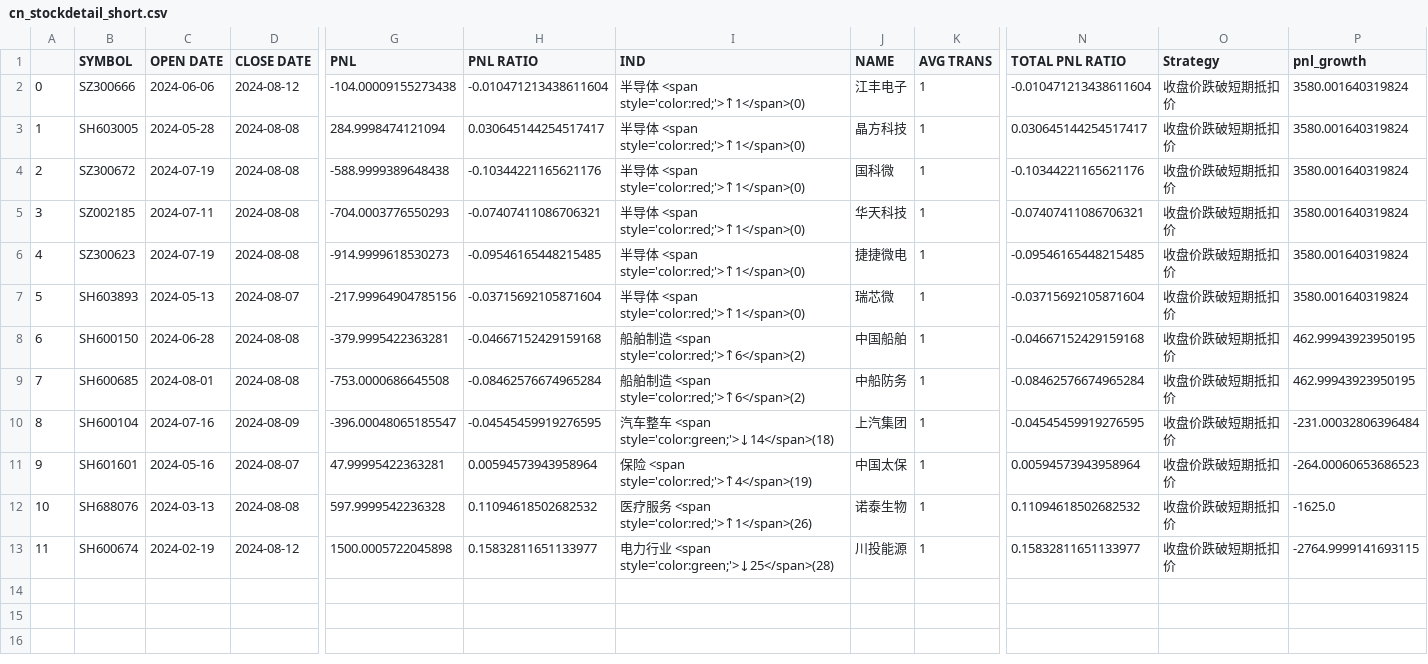
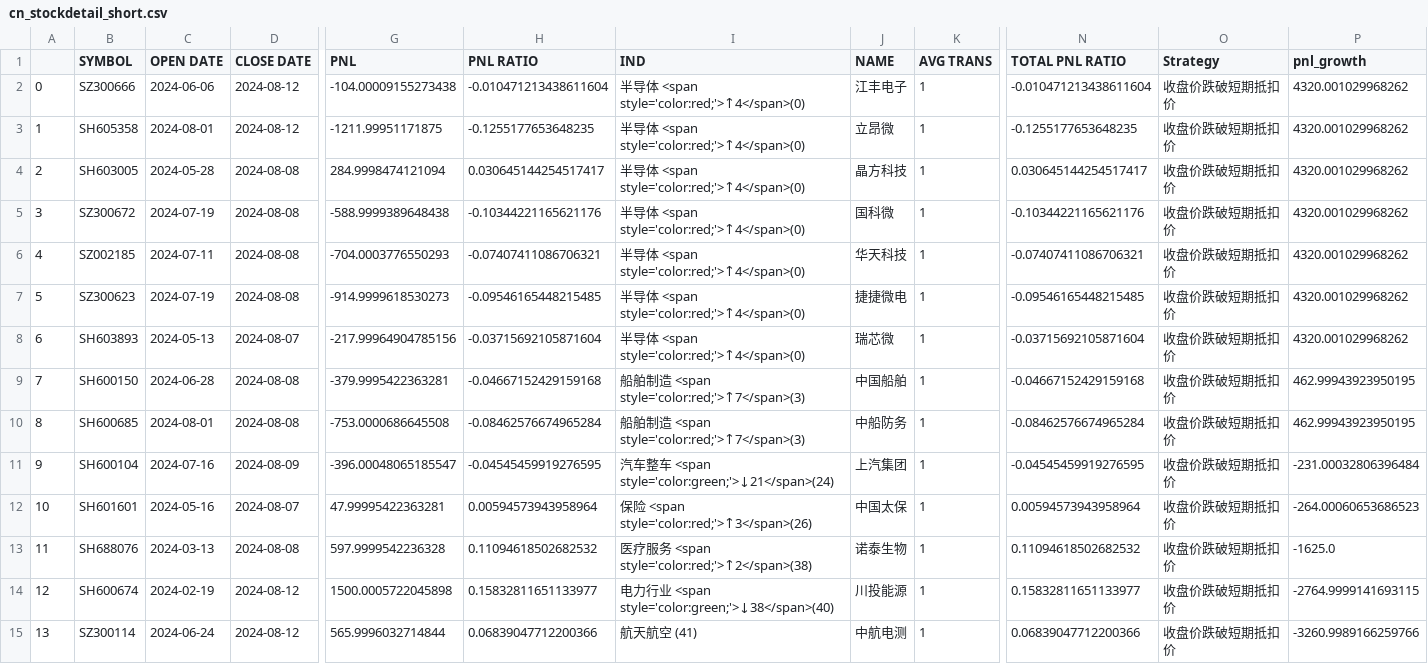
Before and after one commit to joeyrensh/pub_finance, a CSV file: pub_finance/finance/images/cn_stockdetail_short.csv, drawn as a sheet; only a part is shown, gaps mark what is left out; addresses are those after the commit; rows hold the shown columns only; the diff names each change by its address in the sheet, - before the commit and + after, or states it on an @@ line.

```diff
--- a/pub_finance/finance/images/cn_stockdetail_short.csv
+++ b/pub_finance/finance/images/cn_stockdetail_short.csv
-I2 (IND): 半导体 <span style='color:red;'>↑1</span>(0)
+I2 (IND): 半导体 <span style='color:red;'>↑4</span>(0)
-P2 (pnl_growth): 3580.001640319824
+P2 (pnl_growth): 4320.001029968262
+row 3: 1 | SH605358 | 2024-08-01 | 2024-08-12 | -1211.99951171875 | -0.1255177653648235 | 半导体 <span style='color:red;'>↑4</span>(0) | 立昂微 | 1 | -0.1255177653648235 | 收盘价跌破短期抵扣价 | 4320.001029968262
@@ column A renumbered between rows 4 and 14 @@
-I4:I8 (IND): 半导体 <span style='color:red;'>↑1</span>(0)
+I4:I8 (IND): 半导体 <span style='color:red;'>↑4</span>(0)
-P4:P8 (pnl_growth): 3580.001640319824
+P4:P8 (pnl_growth): 4320.001029968262
-I9:I10 (IND): 船舶制造 <span style='color:red;'>↑6</span>(2)
+I9:I10 (IND): 船舶制造 <span style='color:red;'>↑7</span>(3)
-I11 (IND): …<span style='color:green;'>↓14</span>(18)
+I11 (IND): …<span style='color:green;'>↓21</span>(24)
-I12 (IND): 保险 <span style='color:red;'>↑4</span>(19)
+I12 (IND): 保险 <span style='color:red;'>↑3</span>(26)
-I13 (IND): 医疗服务 <span style='color:red;'>↑1</span>(26)
+I13 (IND): 医疗服务 <span style='color:red;'>↑2</span>(38)
-I14 (IND): …<span style='color:green;'>↓25</span>(28)
+I14 (IND): …<span style='color:green;'>↓38</span>(40)
+row 15: 13 | SZ300114 | 2024-06-24 | 2024-08-12 | 565.9996032714844 | 0.06839047712200366 | 航天航空 (41) | 中航电测 | 1 | 0.06839047712200366 | 收盘价跌破短期抵扣价 | -3260.9989166259766
```
Also changed, not shown: pub_finance/finance/images/cn_etf.csv, pub_finance/finance/images/cn_stockdetail.csv, 36 other files.
